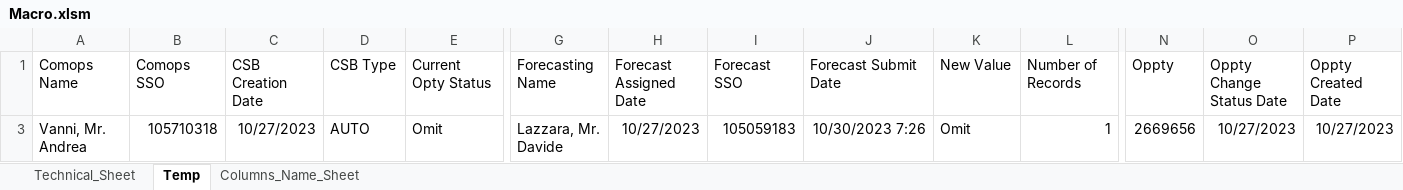
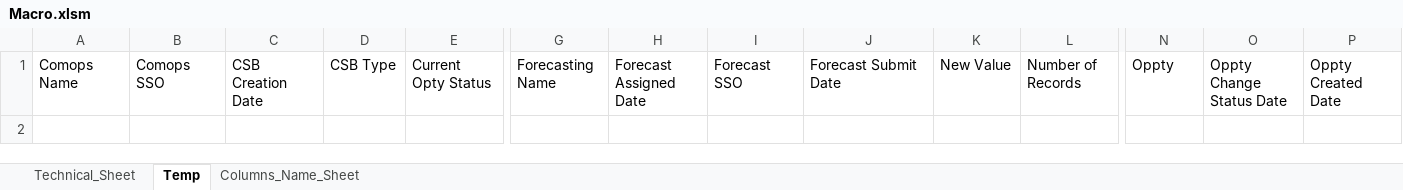
Before and after one commit to BakerHughes-RPACOE-TecM/BH_TechM_TPS_SC_84_Update, an Excel workbook: Data/Macro.xlsm, sheet Temp, drawn as a sheet; only a part is shown, gaps mark what is left out; values as stored, in another font and other column widths than the file's, no borders; rows hold the shown columns only; the diff names each change by its address in the sheet, - before the commit and + after, or states it on an @@ line.

```diff
--- a/Data/Macro.xlsm (sheet Temp)
+++ b/Data/Macro.xlsm (sheet Temp)
-row 3: Vanni, Mr. Andrea | 105710318 | 10/27/2023 | AUTO | Omit | Lazzara, Mr. Davide | 10/27/2023 | 105059183 | 10/30/2023 7:26 | Omit | 1 | 2669656 | 10/27/2023 | 10/27/2023
```
Also changed, not shown: sheet Technical_Sheet, hidden cells, 26 other files.
